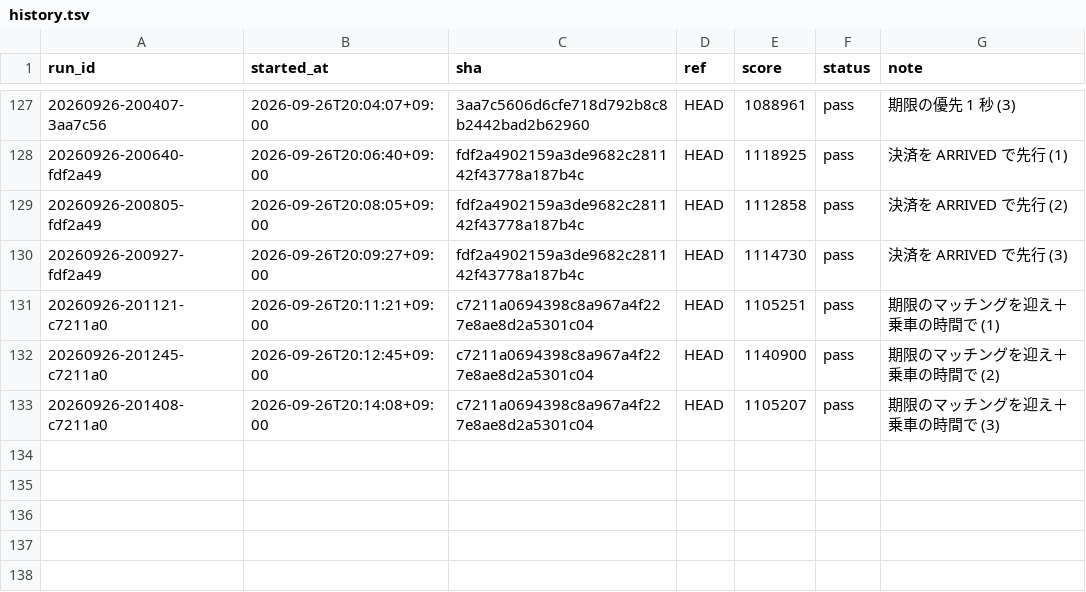
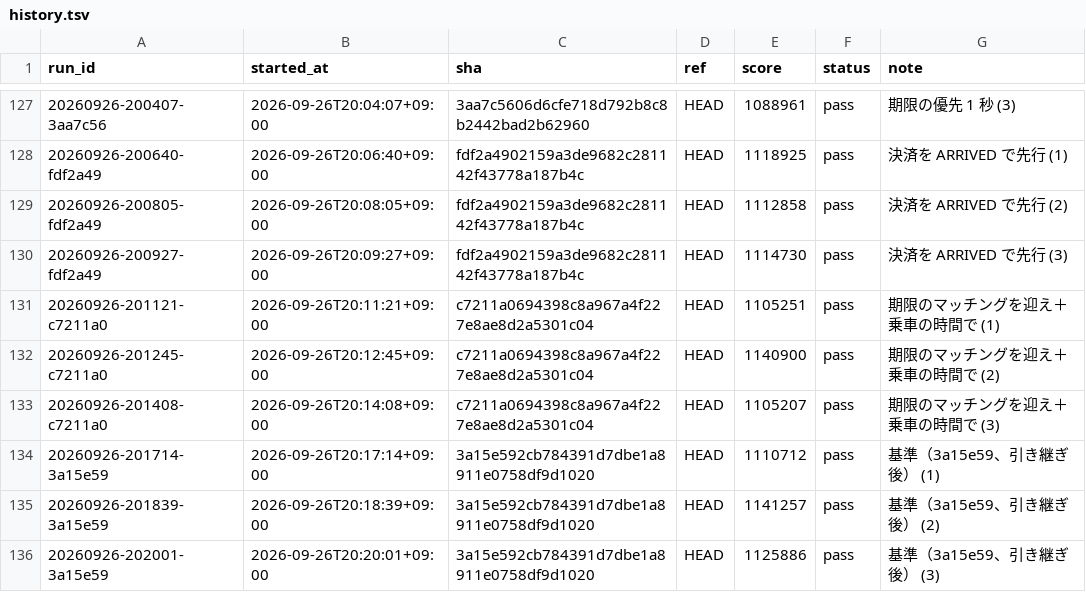
Before and after one commit to tmokmss/isucon-2026, a TSV file: runs/history.tsv, drawn as a sheet; only a part is shown, gaps mark what is left out; the diff names each change by its address in the sheet, - before the commit and + after, or states it on an @@ line.

```diff
--- a/runs/history.tsv
+++ b/runs/history.tsv
+row 134: 20260926-201714-3a15e59 | 2026-09-26T20:17:14+09:00 | 3a15e592cb784391d7dbe1a8911e0758df9d1020 | HEAD | 1110712 | pass | 基準（3a15e59、引き継ぎ後） (1)
+row 135: 20260926-201839-3a15e59 | 2026-09-26T20:18:39+09:00 | 3a15e592cb784391d7dbe1a8911e0758df9d1020 | HEAD | 1141257 | pass | 基準（3a15e59、引き継ぎ後） (2)
+row 136: 20260926-202001-3a15e59 | 2026-09-26T20:20:01+09:00 | 3a15e592cb784391d7dbe1a8911e0758df9d1020 | HEAD | 1125886 | pass | 基準（3a15e59、引き継ぎ後） (3)
```
Also changed, not shown: 1 other file.
